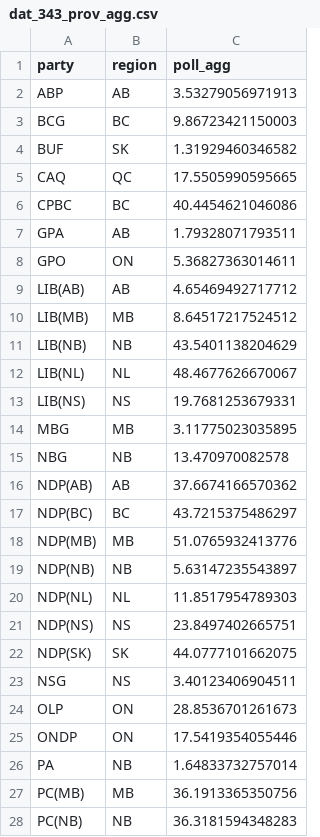
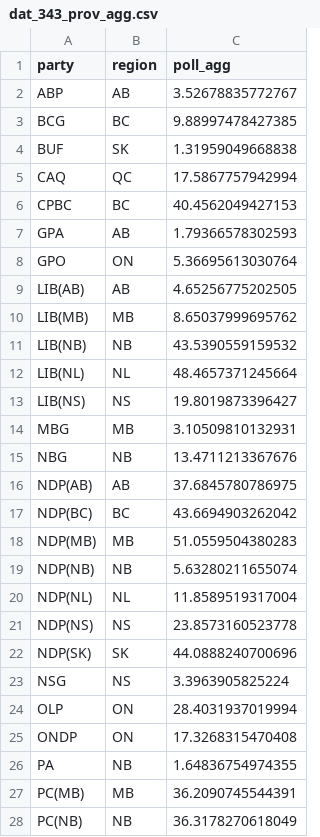
Before and after one commit to maxmur17/Polls, a CSV file: data/dat_343_prov_agg.csv, drawn as a sheet; only a part is shown; the diff covers the shown part only.

```diff
--- a/data/dat_343_prov_agg.csv
+++ b/data/dat_343_prov_agg.csv
@@ -1,28 +1,28 @@
 "party","region","poll_agg"
-"ABP","AB",3.53279056971913
-"BCG","BC",9.86723421150003
-"BUF","SK",1.31929460346582
-"CAQ","QC",17.5505990595665
-"CPBC","BC",40.4454621046086
-"GPA","AB",1.79328071793511
-"GPO","ON",5.36827363014611
-"LIB(AB)","AB",4.65469492717712
-"LIB(MB)","MB",8.64517217524512
-"LIB(NB)","NB",43.5401138204629
-"LIB(NL)","NL",48.4677626670067
-"LIB(NS)","NS",19.7681253679331
-"MBG","MB",3.11775023035895
-"NBG","NB",13.470970082578
-"NDP(AB)","AB",37.6674166570362
-"NDP(BC)","BC",43.7215375486297
-"NDP(MB)","MB",51.0765932413776
-"NDP(NB)","NB",5.63147235543897
-"NDP(NL)","NL",11.8517954789303
-"NDP(NS)","NS",23.8497402665751
-"NDP(SK)","SK",44.0777101662075
-"NSG","NS",3.40123406904511
-"OLP","ON",28.8536701261673
-"ONDP","ON",17.5419354055446
-"PA","NB",1.64833732757014
-"PC(MB)","MB",36.1913365350756
-"PC(NB)","NB",36.3181594348283
+"ABP","AB",3.52678835772767
+"BCG","BC",9.88997478427385
+"BUF","SK",1.31959049668838
+"CAQ","QC",17.5867757942994
+"CPBC","BC",40.4562049427153
+"GPA","AB",1.79366578302593
+"GPO","ON",5.36695613030764
+"LIB(AB)","AB",4.65256775202505
+"LIB(MB)","MB",8.65037999695762
+"LIB(NB)","NB",43.5390559159532
+"LIB(NL)","NL",48.4657371245664
+"LIB(NS)","NS",19.8019873396427
+"MBG","MB",3.10509810132931
+"NBG","NB",13.4711213367676
+"NDP(AB)","AB",37.6845780786975
+"NDP(BC)","BC",43.6694903262042
+"NDP(MB)","MB",51.0559504380283
+"NDP(NB)","NB",5.63280211655074
+"NDP(NL)","NL",11.8589519317004
+"NDP(NS)","NS",23.8573160523778
+"NDP(SK)","SK",44.0888240700696
+"NSG","NS",3.3963905825224
+"OLP","ON",28.4031937019994
+"ONDP","ON",17.3268315470408
+"PA","NB",1.64836754974355
+"PC(MB)","MB",36.2090745544391
+"PC(NB)","NB",36.3178270618049
```
Also changed, not shown: 16 edited cells elsewhere in this file, data/dat_343_prov.csv, data/prov_results.csv, 2 other files.
